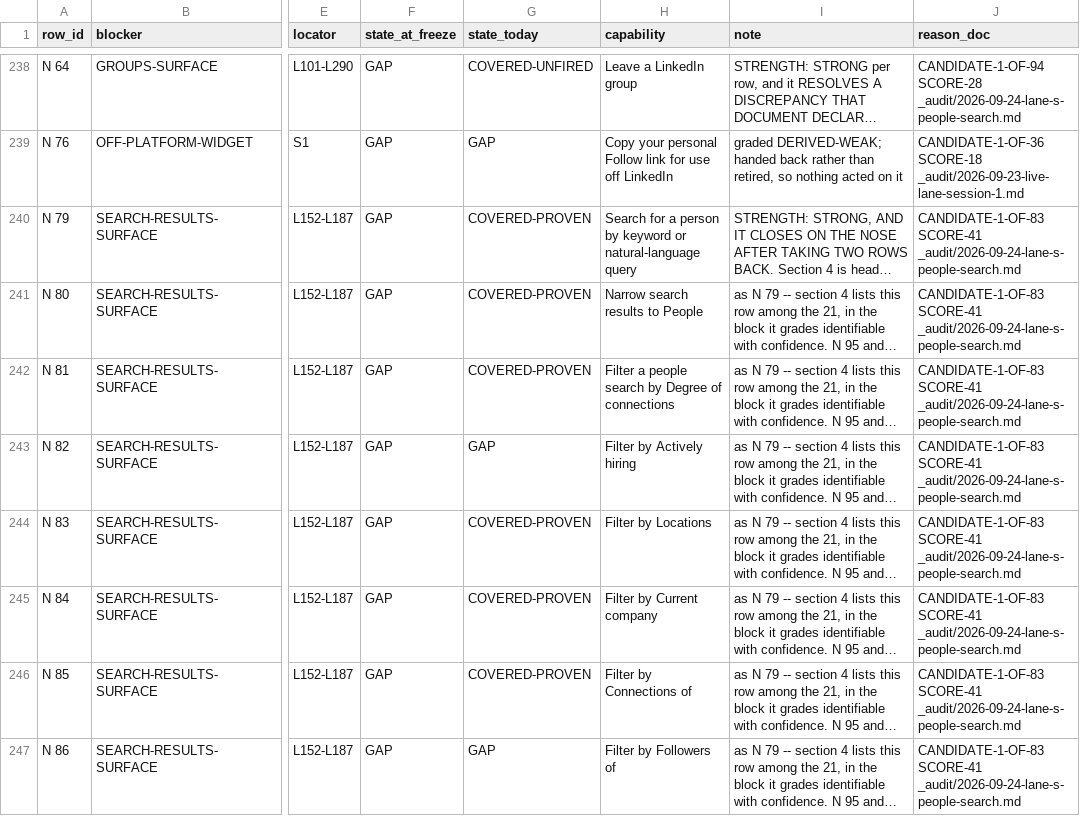
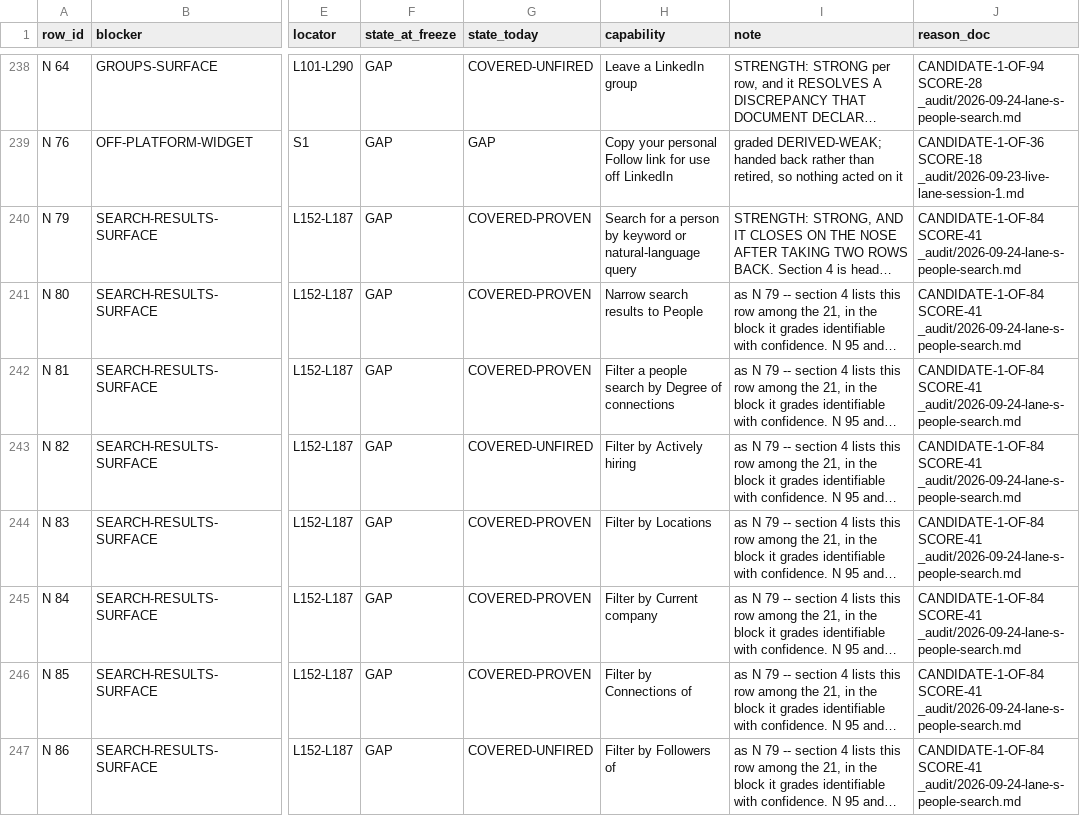
Before and after one commit to Sundeepg98/linkedin-mcp, a TSV file: _audit/_census/blocker-map.tsv, drawn as a sheet; only a part is shown, gaps mark what is left out; long unchanged cells end in …; the diff covers the shown part only; the diff names each change by its address in the sheet, - before the commit and + after, or states it on an @@ line.

```diff
--- a/_audit/_census/blocker-map.tsv
+++ b/_audit/_census/blocker-map.tsv
-J240:J247 (reason_doc): CANDIDATE-1-OF-83 SCORE-41 _audit/2026-09-24-lane-s-people-search.md
+J240:J247 (reason_doc): CANDIDATE-1-OF-84 SCORE-41 _audit/2026-09-24-lane-s-people-search.md
-G243 (state_today): GAP
+G243 (state_today): COVERED-UNFIRED
-G247 (state_today): GAP
+G247 (state_today): COVERED-UNFIRED
```
Also changed, not shown: 15 edited cells elsewhere in this file, _audit/_census/capture-queue.tsv, _audit/_census/next-step.tsv, 14 other files.
